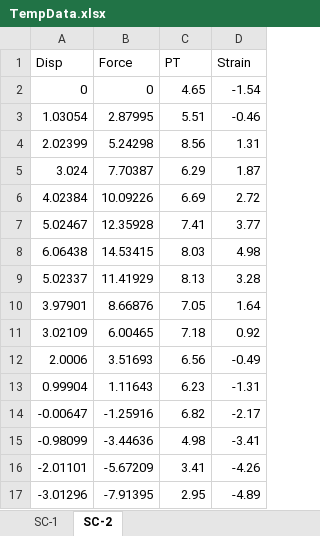
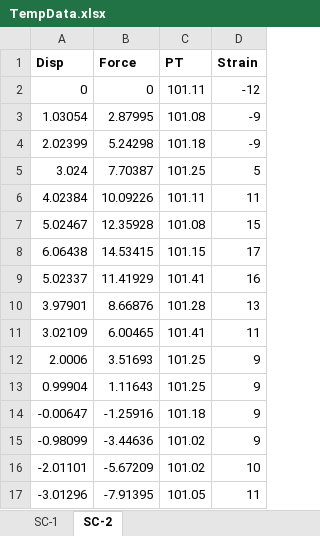
Before and after one commit to ChuandongXie/HyLoop, an Excel workbook: TempData.xlsx, sheet SC-2, drawn as a sheet; only a part is shown; values as stored, in another font and other column widths than the file's, no borders; the diff covers the shown part only; the diff names each change by its address in the sheet, - before the commit and + after, or states it on an @@ line.

```diff
--- a/TempData.xlsx (sheet SC-2)
+++ b/TempData.xlsx (sheet SC-2)
-A1:D1 bold: off
+A1:D1 bold: on
-C2 (PT): 4.65
+C2 (PT): 101.11
-D2 (Strain): -1.54
+D2 (Strain): -12
-C3 (PT): 5.51
+C3 (PT): 101.08
-D3 (Strain): -0.46
+D3 (Strain): -9
-C4 (PT): 8.56
+C4 (PT): 101.18
-D4 (Strain): 1.31
+D4 (Strain): -9
-C5 (PT): 6.29
+C5 (PT): 101.25
-D5 (Strain): 1.87
+D5 (Strain): 5
-C6 (PT): 6.69
+C6 (PT): 101.11
-D6 (Strain): 2.72
+D6 (Strain): 11
-C7 (PT): 7.41
+C7 (PT): 101.08
-D7 (Strain): 3.77
+D7 (Strain): 15
-C8 (PT): 8.03
+C8 (PT): 101.15
-D8 (Strain): 4.98
+D8 (Strain): 17
-C9 (PT): 8.13
+C9 (PT): 101.41
-D9 (Strain): 3.28
+D9 (Strain): 16
-C10 (PT): 7.05
+C10 (PT): 101.28
-D10 (Strain): 1.64
+D10 (Strain): 13
-C11 (PT): 7.18
+C11 (PT): 101.41
-D11 (Strain): 0.92
+D11 (Strain): 11
-C12 (PT): 6.56
+C12 (PT): 101.25
-D12 (Strain): -0.49
+D12 (Strain): 9
-C13 (PT): 6.23
+C13 (PT): 101.25
-D13 (Strain): -1.31
+D13 (Strain): 9
-C14 (PT): 6.82
+C14 (PT): 101.18
-D14 (Strain): -2.17
+D14 (Strain): 9
-C15 (PT): 4.98
+C15 (PT): 101.02
-D15 (Strain): -3.41
+D15 (Strain): 9
-C16 (PT): 3.41
+C16 (PT): 101.02
-D16 (Strain): -4.26
+D16 (Strain): 10
-C17 (PT): 2.95
+C17 (PT): 101.05
-D17 (Strain): -4.89
+D17 (Strain): 11
```
Also changed, not shown: 1 added row and 1088 edited cells elsewhere in this sheet, sheet SC-1, formulas that keep their value, 3 other files.
